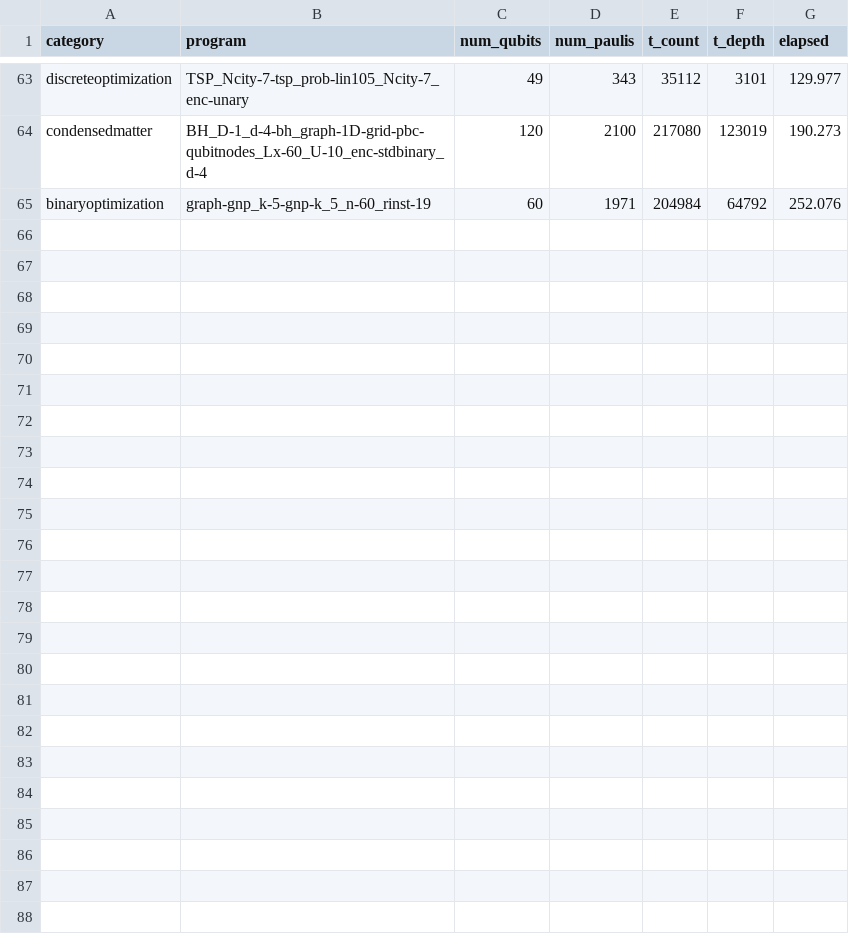
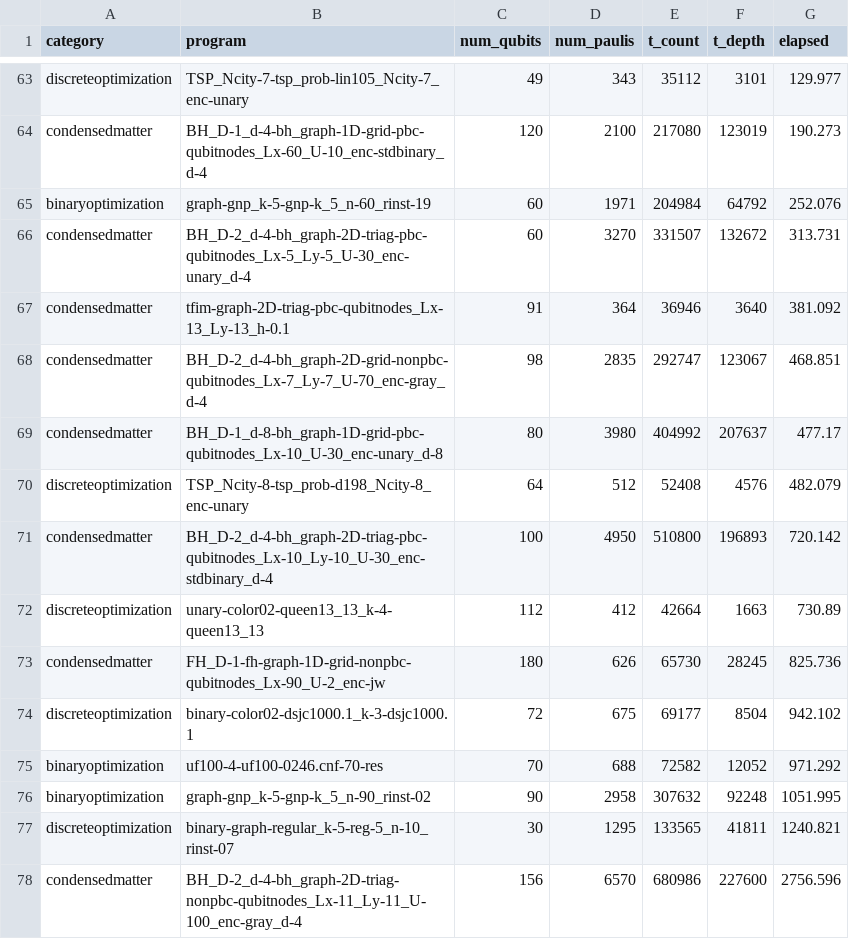
Before and after one commit to iqubit-org/phoenix, a CSV file: experiments/analysis/t_cost_data/quclear.csv, drawn as a sheet; only a part is shown, gaps mark what is left out; the diff names each change by its address in the sheet, - before the commit and + after, or states it on an @@ line.

Commit message:
...

```diff
--- a/experiments/analysis/t_cost_data/quclear.csv
+++ b/experiments/analysis/t_cost_data/quclear.csv
+row 66: condensedmatter | BH_D-2_d-4-bh_graph-2D-triag-pbc-qubitnodes_Lx-5_Ly-5_U-30_enc-unary_d-4 | 60 | 3270 | 331507 | 132672 | 313.731
+row 67: condensedmatter | tfim-graph-2D-triag-pbc-qubitnodes_Lx-13_Ly-13_h-0.1 | 91 | 364 | 36946 | 3640 | 381.092
+row 68: condensedmatter | BH_D-2_d-4-bh_graph-2D-grid-nonpbc-qubitnodes_Lx-7_Ly-7_U-70_enc-gray_d-4 | 98 | 2835 | 292747 | 123067 | 468.851
+row 69: condensedmatter | BH_D-1_d-8-bh_graph-1D-grid-pbc-qubitnodes_Lx-10_U-30_enc-unary_d-8 | 80 | 3980 | 404992 | 207637 | 477.17
+row 70: discreteoptimization | TSP_Ncity-8-tsp_prob-d198_Ncity-8_enc-unary | 64 | 512 | 52408 | 4576 | 482.079
+row 71: condensedmatter | BH_D-2_d-4-bh_graph-2D-triag-pbc-qubitnodes_Lx-10_Ly-10_U-30_enc-stdbinary_d-4 | 100 | 4950 | 510800 | 196893 | 720.142
+row 72: discreteoptimization | unary-color02-queen13_13_k-4-queen13_13 | 112 | 412 | 42664 | 1663 | 730.89
+row 73: condensedmatter | FH_D-1-fh-graph-1D-grid-nonpbc-qubitnodes_Lx-90_U-2_enc-jw | 180 | 626 | 65730 | 28245 | 825.736
+row 74: discreteoptimization | binary-color02-dsjc1000.1_k-3-dsjc1000.1 | 72 | 675 | 69177 | 8504 | 942.102
+row 75: binaryoptimization | uf100-4-uf100-0246.cnf-70-res | 70 | 688 | 72582 | 12052 | 971.292
+row 76: binaryoptimization | graph-gnp_k-5-gnp-k_5_n-90_rinst-02 | 90 | 2958 | 307632 | 92248 | 1051.995
+row 77: discreteoptimization | binary-graph-regular_k-5-reg-5_n-10_rinst-07 | 30 | 1295 | 133565 | 41811 | 1240.821
+row 78: condensedmatter | BH_D-2_d-4-bh_graph-2D-triag-nonpbc-qubitnodes_Lx-11_Ly-11_U-100_enc-gray_d-4 | 156 | 6570 | 680986 | 227600 | 2756.596
```
